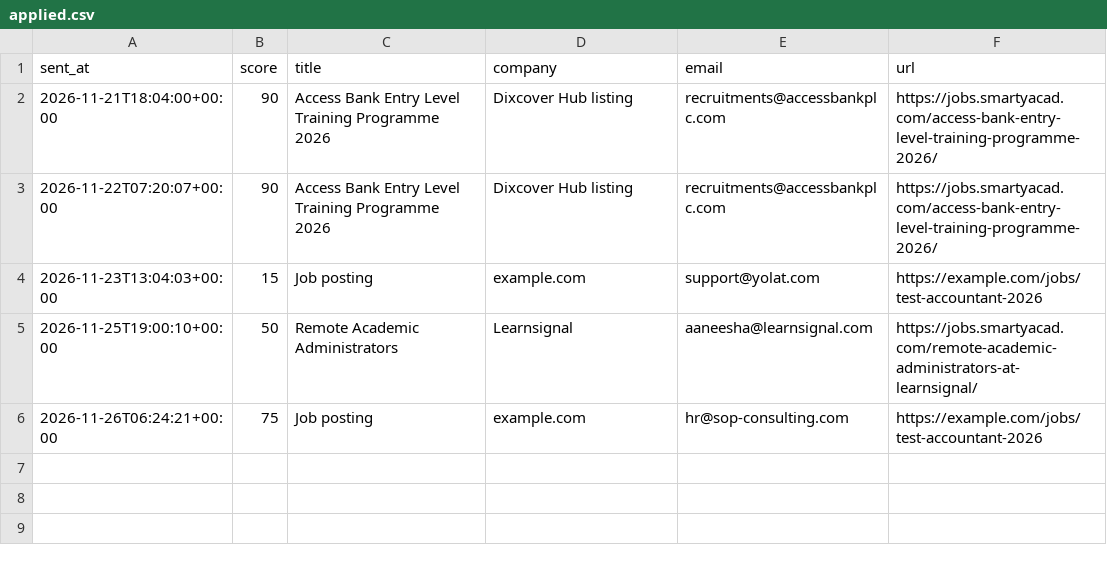
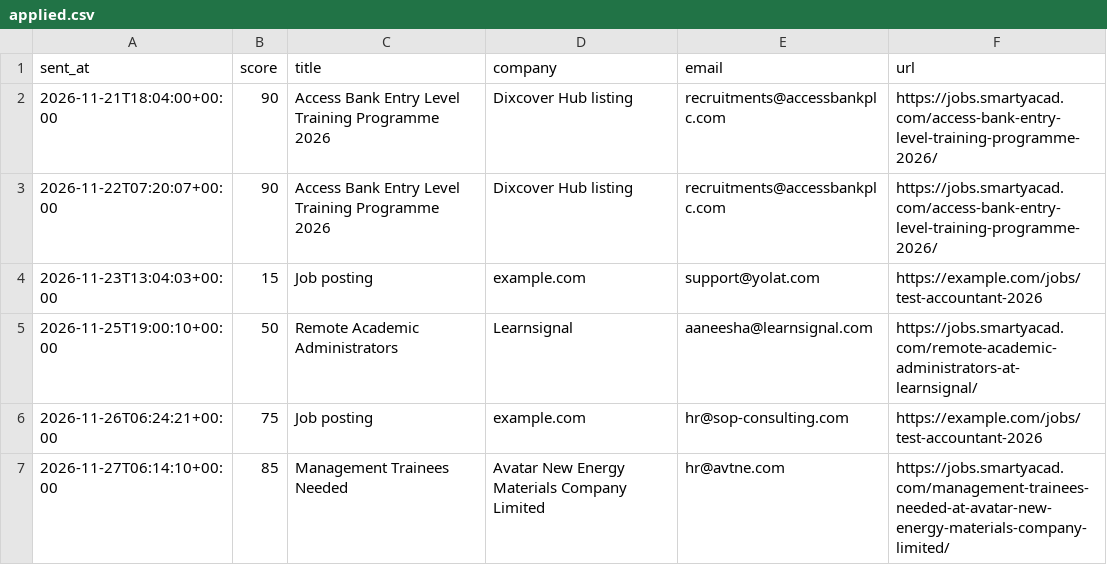
Before and after one commit to Techy-ChurchBoy/Job-seeker, a CSV file: applied.csv, drawn as a sheet; the diff names each change by its address in the sheet, - before the commit and + after, or states it on an @@ line.

```diff
--- a/applied.csv
+++ b/applied.csv
+row 7: 2026-11-27T06:14:10+00:00 | 85 | Management Trainees Needed | Avatar New Energy Materials Company Limited | hr@avtne.com | https://jobs.smartyacad.com/management-trainees-needed-at-avatar-new-energy-materials-company-limited/
```
Also changed, not shown: 27 other files.
